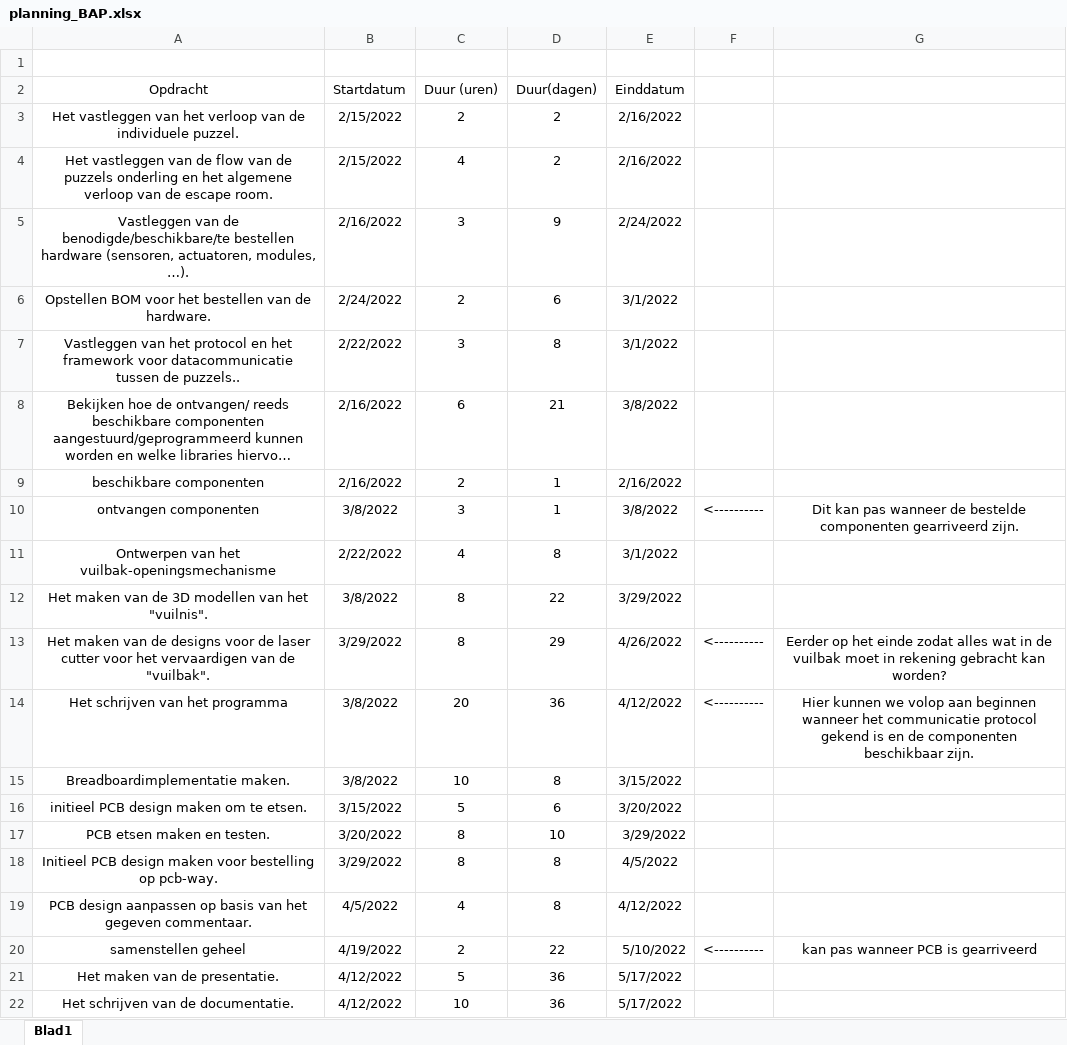
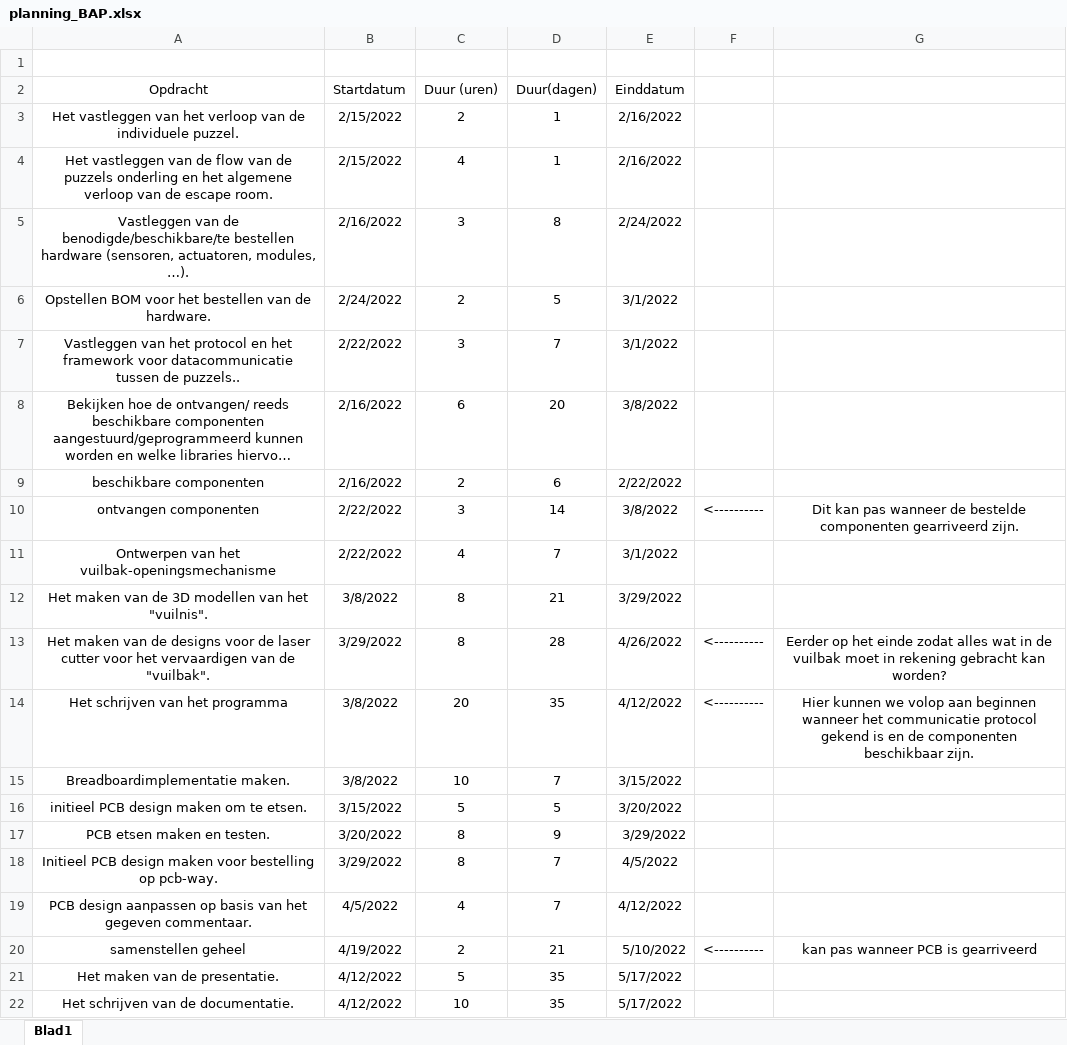
Before and after one commit to PLAN-IT-B/BachelorProefGarbage, an Excel workbook: planning_BAP.xlsx, sheet Blad1, drawn as a sheet; long unchanged cells end in …; values as stored, in another font and other column widths than the file's, no borders; charts and pictures not drawn; the diff names each change by its address in the sheet, - before the commit and + after, or states it on an @@ line.

Commit message:
planning aangepast

```diff
--- a/planning_BAP.xlsx (sheet Blad1)
+++ b/planning_BAP.xlsx (sheet Blad1)
-D3:D4 (Duur(dagen)): 2
+D3:D4 (Duur(dagen)): 1
-D5 (Duur(dagen)): 9
+D5 (Duur(dagen)): 8
-D6 (Duur(dagen)): 6
+D6 (Duur(dagen)): 5
-D7 (Duur(dagen)): 8
+D7 (Duur(dagen)): 7
-D8 (Duur(dagen)): 21
+D8 (Duur(dagen)): 20
-D9 (Duur(dagen)): 1
+D9 (Duur(dagen)): 6
-E9 (Einddatum): 2/16/2022
+E9 (Einddatum): 2/22/2022
-B10 (Startdatum): 3/8/2022
+B10 (Startdatum): 2/22/2022
-D10 (Duur(dagen)): 1
+D10 (Duur(dagen)): 14
-D11 (Duur(dagen)): 8
+D11 (Duur(dagen)): 7
-D12 (Duur(dagen)): 22
+D12 (Duur(dagen)): 21
-D13 (Duur(dagen)): 29
+D13 (Duur(dagen)): 28
-D14 (Duur(dagen)): 36
+D14 (Duur(dagen)): 35
-D15 (Duur(dagen)): 8
+D15 (Duur(dagen)): 7
-D16 (Duur(dagen)): 6
+D16 (Duur(dagen)): 5
-D17 (Duur(dagen)): 10
+D17 (Duur(dagen)): 9
-D18:D19 (Duur(dagen)): 8
+D18:D19 (Duur(dagen)): 7
-D20 (Duur(dagen)): 22
+D20 (Duur(dagen)): 21
-D21:D22 (Duur(dagen)): 36
+D21:D22 (Duur(dagen)): 35
```
Also changed, not shown: charts or pictures.
